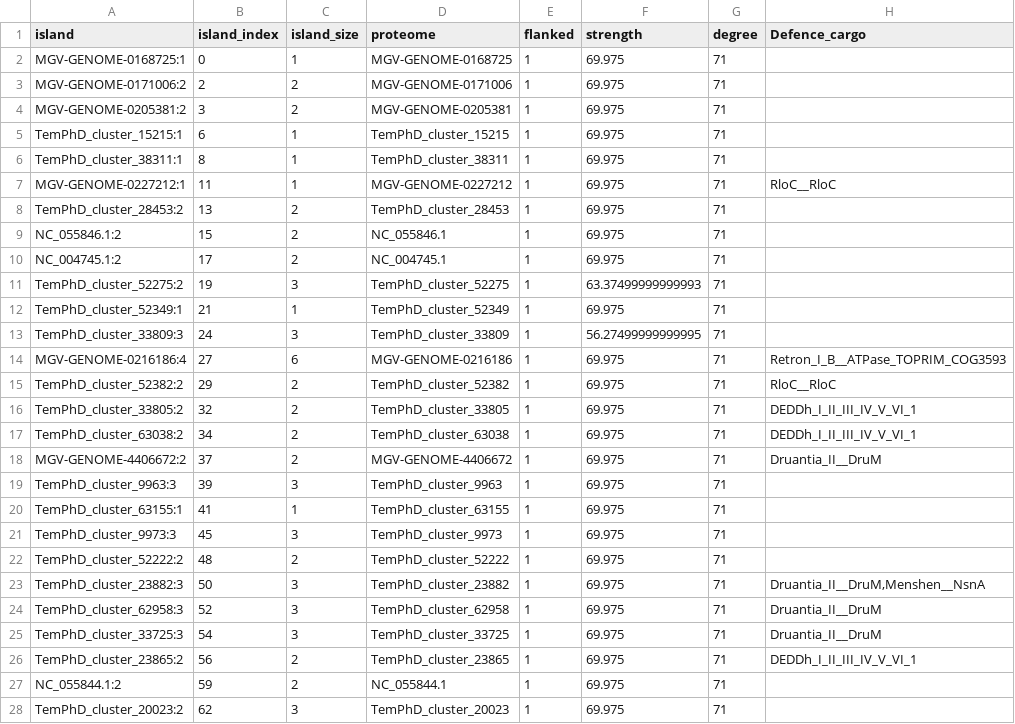
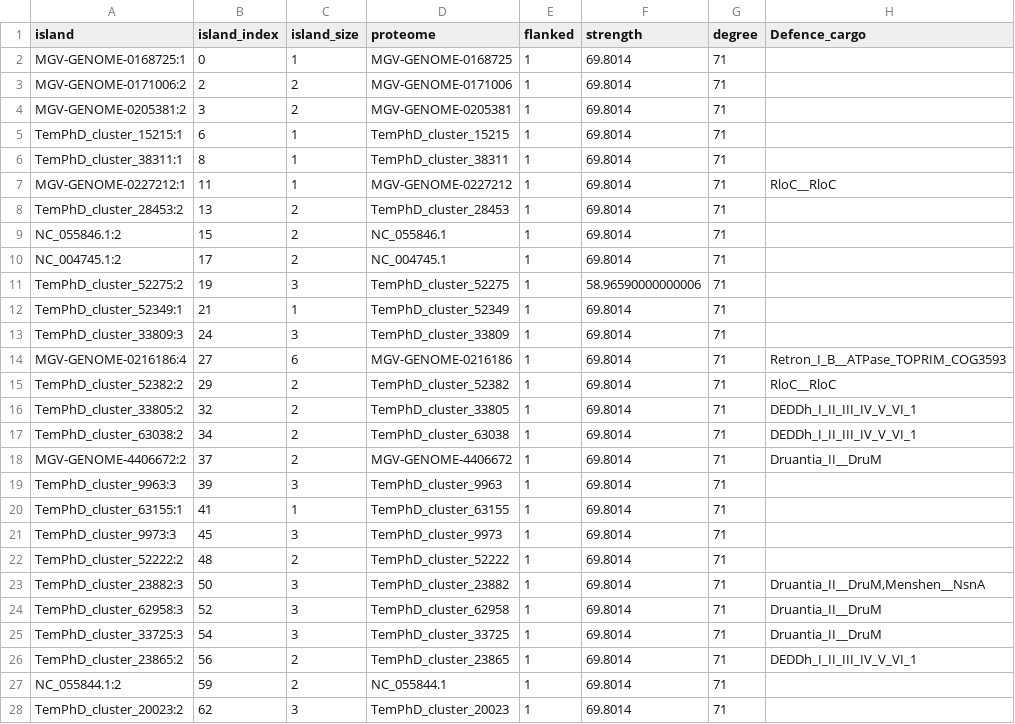
Before and after one commit to art-egorov/ilund4u, a TSV file: ilund4u/ilund4u_data/guide/P2-like_phages_guide_DB/hotspot.ind.island.annotations.tsv, drawn as a sheet; only a part is shown; the diff covers the shown part only; the diff names each change by its address in the sheet, - before the commit and + after, or states it on an @@ line.

```diff
--- a/ilund4u/ilund4u_data/guide/P2-like_phages_guide_DB/hotspot.ind.island.annotations.tsv
+++ b/ilund4u/ilund4u_data/guide/P2-like_phages_guide_DB/hotspot.ind.island.annotations.tsv
-F2:F10 (strength): 69.975
+F2:F10 (strength): 69.8014
-F11 (strength): 63.37499999999993
+F11 (strength): 58.96590000000006
-F12 (strength): 69.975
+F12 (strength): 69.8014
-F13 (strength): 56.27499999999995
+F13 (strength): 69.8014
-F14:F28 (strength): 69.975
+F14:F28 (strength): 69.8014
```
Also changed, not shown: 44 edited cells elsewhere in this file, ilund4u/ilund4u_data/guide/P2-like_phages_guide_DB/hotspots.annotations.tsv, ilund4u/ilund4u_data/guide/P2-like_phages_guide_DB/proteomes.annotations.tsv, 27 other files.
